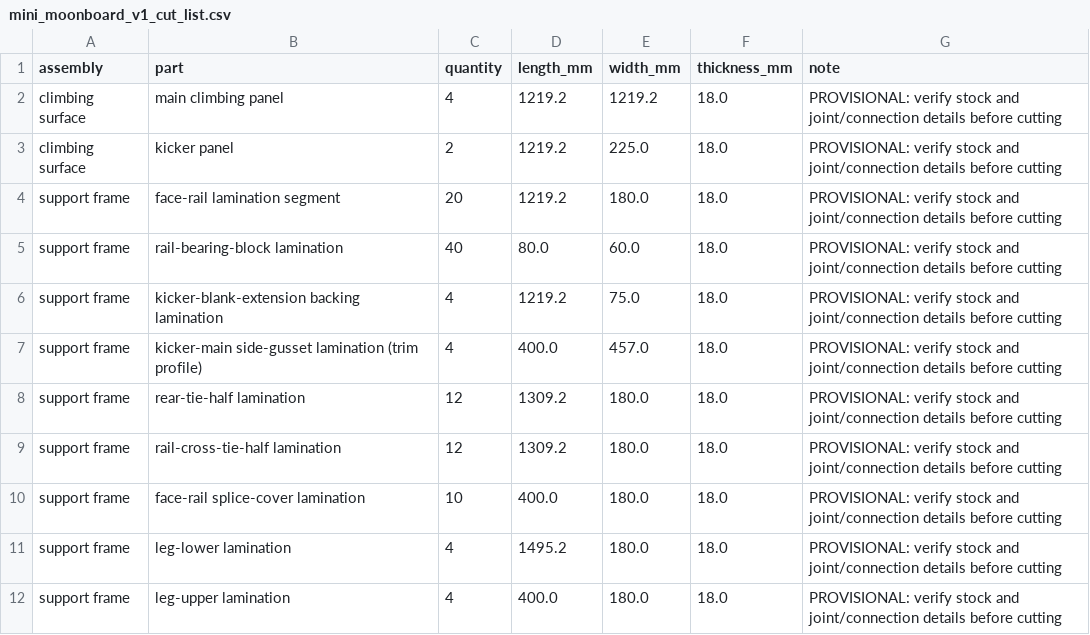
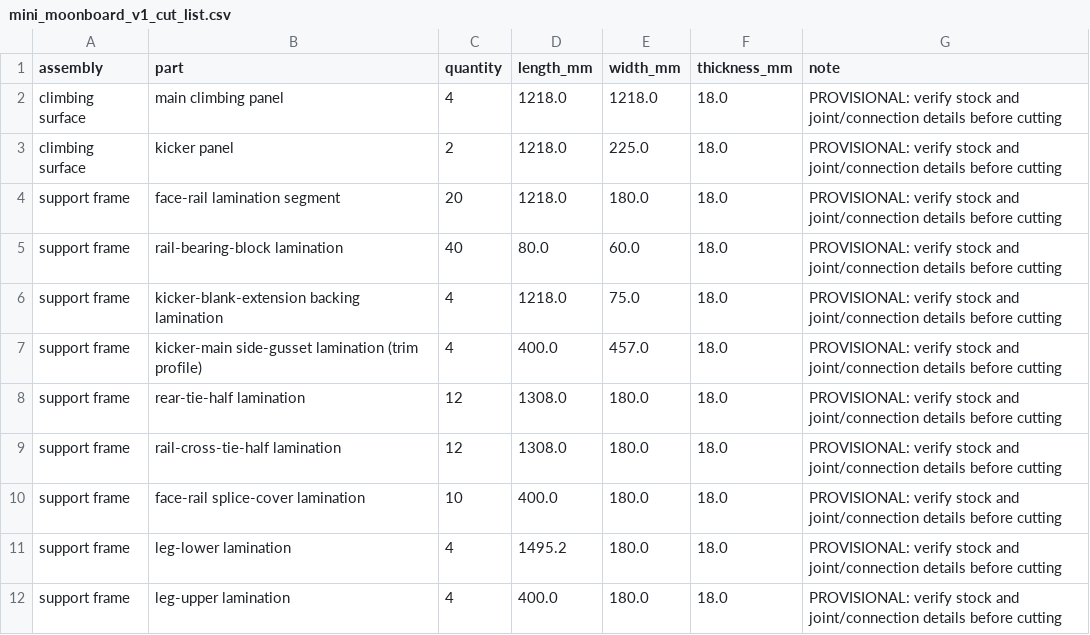
Before and after one commit to mckayreedmoore/mini-moonboard, a CSV file: exports/mini_moonboard_v1_cut_list.csv, drawn as a sheet.

```diff
--- a/exports/mini_moonboard_v1_cut_list.csv
+++ b/exports/mini_moonboard_v1_cut_list.csv
@@ -1,10 +1,10 @@
 assembly,part,quantity,length_mm,width_mm,thickness_mm,note
-climbing surface,main climbing panel,4,1219.2,1219.2,18.0,PROVISIONAL: verify stock and joint/connection details before cutting
-climbing surface,kicker panel,2,1219.2,225.0,18.0,PROVISIONAL: verify stock and joint/connection details before cutting
-support frame,face-rail lamination segment,20,1219.2,180.0,18.0,PROVISIONAL: verify stock and joint/connection details before cutting
+climbing surface,main climbing panel,4,1218.0,1218.0,18.0,PROVISIONAL: verify stock and joint/connection details before cutting
+climbing surface,kicker panel,2,1218.0,225.0,18.0,PROVISIONAL: verify stock and joint/connection details before cutting
+support frame,face-rail lamination segment,20,1218.0,180.0,18.0,PROVISIONAL: verify stock and joint/connection details before cutting
 support frame,rail-bearing-block lamination,40,80.0,60.0,18.0,PROVISIONAL: verify stock and joint/connection details before cutting
-support frame,kicker-blank-extension backing lamination,4,1219.2,75.0,18.0,PROVISIONAL: verify stock and joint/connection details before cutting
+support frame,kicker-blank-extension backing lamination,4,1218.0,75.0,18.0,PROVISIONAL: verify stock and joint/connection details before cutting
 support frame,kicker-main side-gusset lamination (trim profile),4,400.0,457.0,18.0,PROVISIONAL: verify stock and joint/connection details before cutting
-support frame,rear-tie-half lamination,12,1309.2,180.0,18.0,PROVISIONAL: verify stock and joint/connection details before cutting
-support frame,rail-cross-tie-half lamination,12,1309.2,180.0,18.0,PROVISIONAL: verify stock and joint/connection details before cutting
+support frame,rear-tie-half lamination,12,1308.0,180.0,18.0,PROVISIONAL: verify stock and joint/connection details before cutting
+support frame,rail-cross-tie-half lamination,12,1308.0,180.0,18.0,PROVISIONAL: verify stock and joint/connection details before cutting
 support frame,face-rail splice-cover lamination,10,400.0,180.0,18.0,PROVISIONAL: verify stock and joint/connection details before cutting
```
Also changed, not shown: exports/mini_moonboard_v1_connection_schedule.csv, 12 other files.
